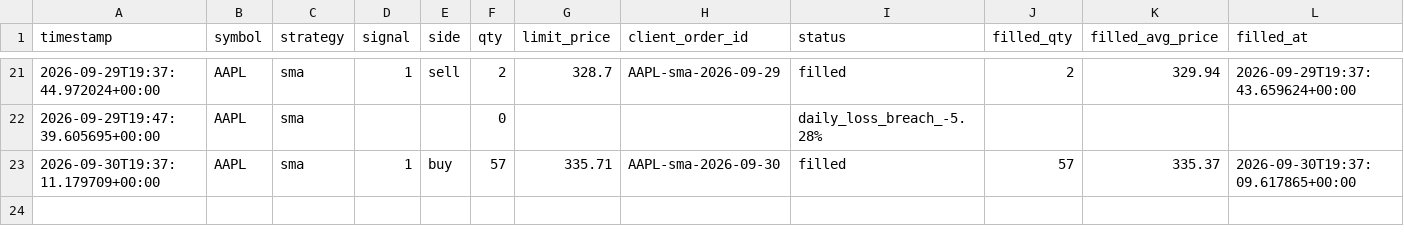
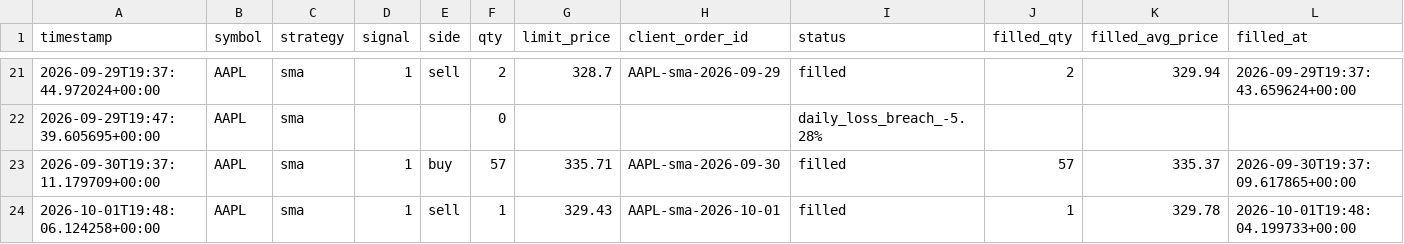
Before and after one commit to jlaprocido/AlgoSystem082026, a CSV file: data/orders/trade_log.csv, drawn as a sheet; only a part is shown, gaps mark what is left out.

```diff
--- a/data/orders/trade_log.csv
+++ b/data/orders/trade_log.csv
@@ -23 +23,2 @@ timestamp,symbol,strategy,signal,side,qty,limit_price,client_order_id,status,fil
 2026-09-30T19:37:11.179709+00:00,AAPL,sma,1,buy,57,335.71,AAPL-sma-2026-09-30,filled,57,335.37,2026-09-30T19:37:09.617865+00:00
+2026-10-01T19:48:06.124258+00:00,AAPL,sma,1,sell,1,329.43,AAPL-sma-2026-10-01,filled,1,329.78,2026-10-01T19:48:04.199733+00:00
```
